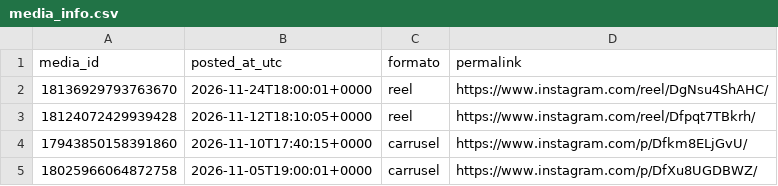
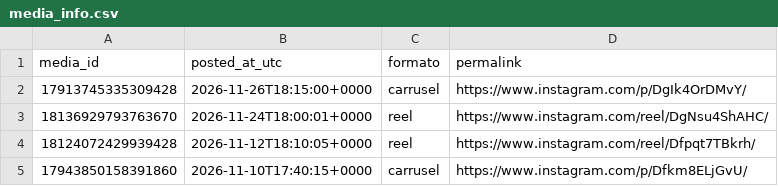
Before and after one commit to noobiedeviedoo/instagram-metrics-bot, a CSV file: media_info.csv, drawn as a sheet; only a part is shown; the shorter side is filled out with more unchanged rows.

```diff
--- a/media_info.csv
+++ b/media_info.csv
@@ -1,2 +1,3 @@
 media_id,posted_at_utc,formato,permalink
+17913745335309428,2026-11-26T18:15:00+0000,carrusel,https://www.instagram.com/p/DgIk4OrDMvY/
 18136929793763670,2026-11-24T18:00:01+0000,reel,https://www.instagram.com/reel/DgNsu4ShAHC/
```
Also changed, not shown: account_metrics.csv, media_metrics.csv.
